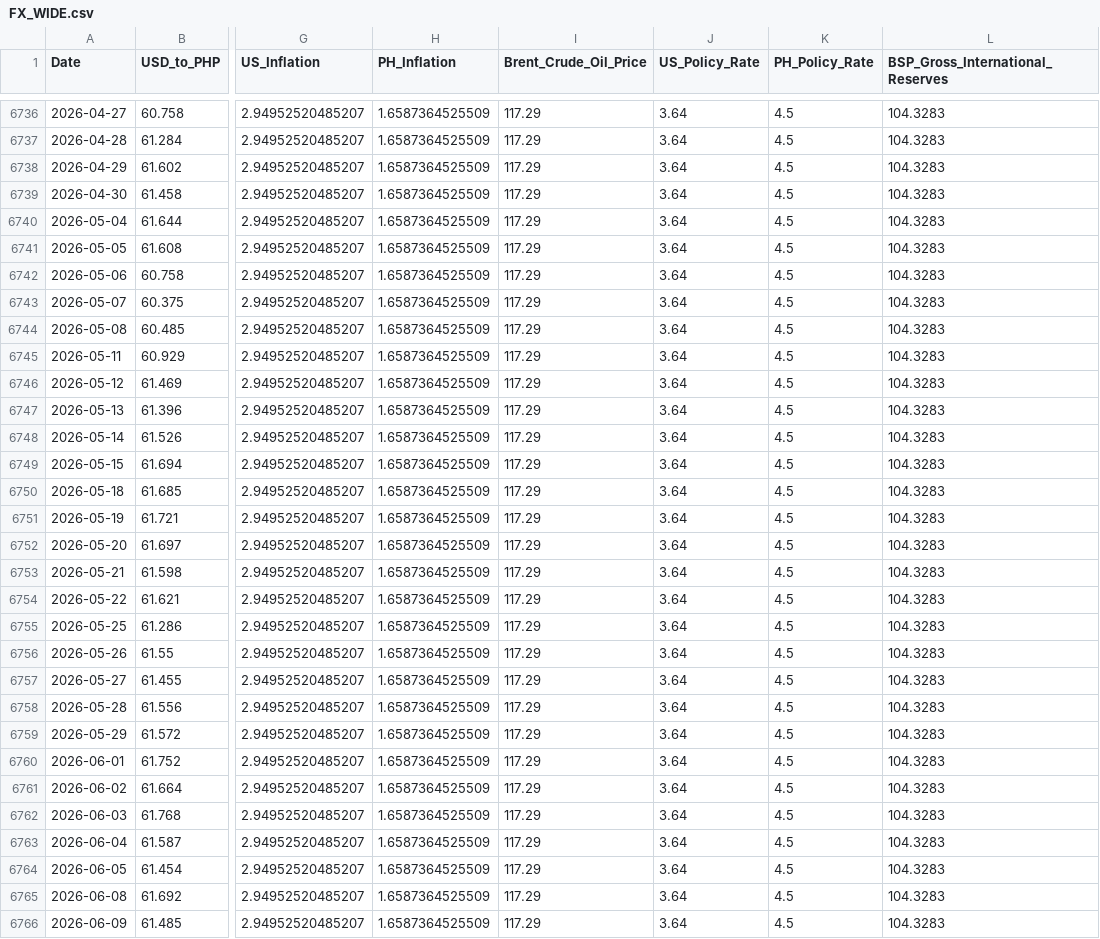
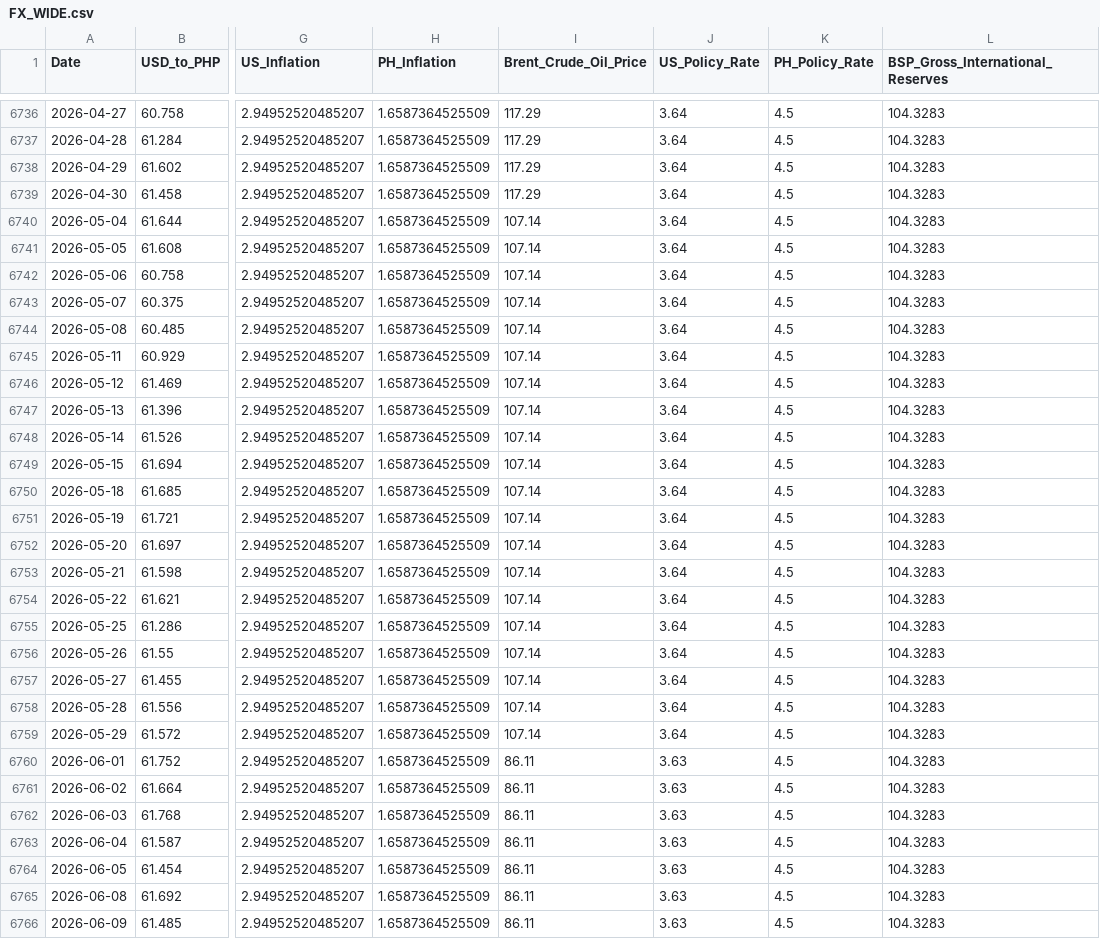
Before and after one commit to Forex-DataViz/forex-dashboard, a CSV file: FX_WIDE.csv, drawn as a sheet; only a part is shown, gaps mark what is left out; the diff covers the shown part only; the diff names each change by its address in the sheet, - before the commit and + after, or states it on an @@ line.

```diff
--- a/FX_WIDE.csv
+++ b/FX_WIDE.csv
-I6740:I6759 (Brent_Crude_Oil_Price): 117.29
+I6740:I6759 (Brent_Crude_Oil_Price): 107.14
-I6760:I6766 (Brent_Crude_Oil_Price): 117.29
+I6760:I6766 (Brent_Crude_Oil_Price): 86.11
-J6760:J6766 (US_Policy_Rate): 3.64
+J6760:J6766 (US_Policy_Rate): 3.63
```
Also changed, not shown: 1 added row and 30 edited cells elsewhere in this file.
